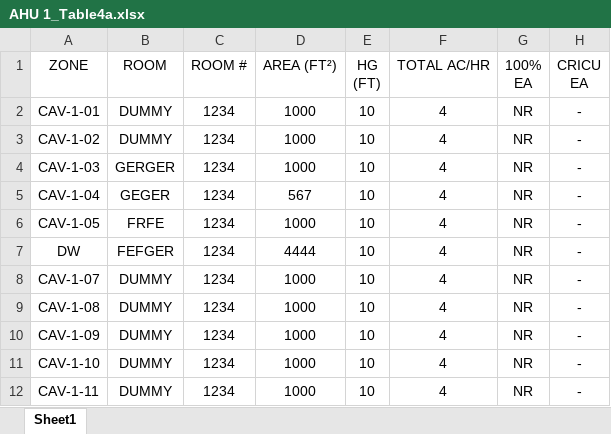
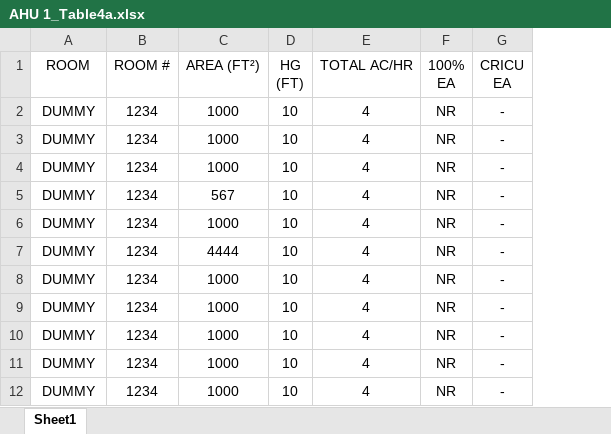
Before and after one commit to Rushikeshh-patil/PsychroCalc, an Excel workbook: Table 4a Schedules/AHU 1_Table4a.xlsx, sheet Sheet1, drawn as a sheet; only a part is shown; values as stored, in another font and other column widths than the file's, no borders; table styles not drawn; removed rows and columns are numbered as before the commit, all else as after; the diff covers the shown part only; the diff names each change by its address in the sheet, - before the commit and + after, or states it on an @@ line.

```diff
--- a/Table 4a Schedules/AHU 1_Table4a.xlsx (sheet Sheet1)
+++ b/Table 4a Schedules/AHU 1_Table4a.xlsx (sheet Sheet1)
-column A (ZONE), rows 2-12: CAV-1-01 | CAV-1-02 | CAV-1-03 | CAV-1-04 | CAV-1-05 | DW | CAV-1-07 | CAV-1-08 | CAV-1-09 | CAV-1-10 | CAV-1-11
-A4 (ROOM): GERGER
+A4 (ROOM): DUMMY
-A5 (ROOM): GEGER
+A5 (ROOM): DUMMY
-A6 (ROOM): FRFE
+A6 (ROOM): DUMMY
-A7 (ROOM): FEFGER
+A7 (ROOM): DUMMY
```
Also changed, not shown: 61 removed rows elsewhere in this sheet, Revamped AHU Psyc Calcs (HCAI).xlsm, Table 4a Schedules/AHU 2_Table4a.xlsx, 2 other files.
